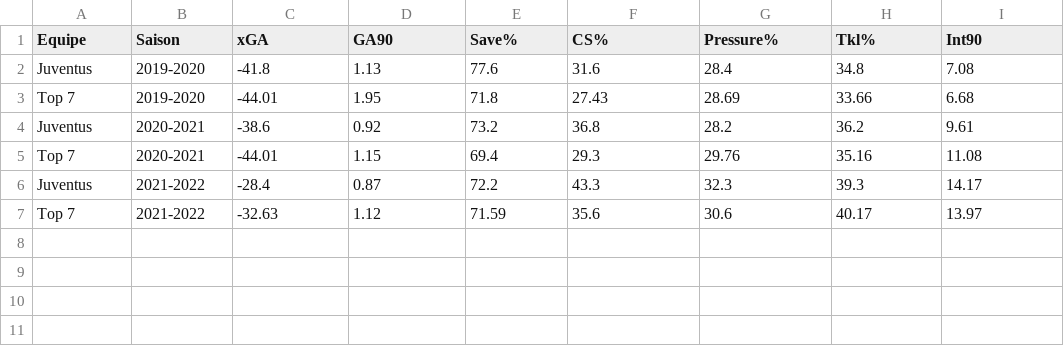
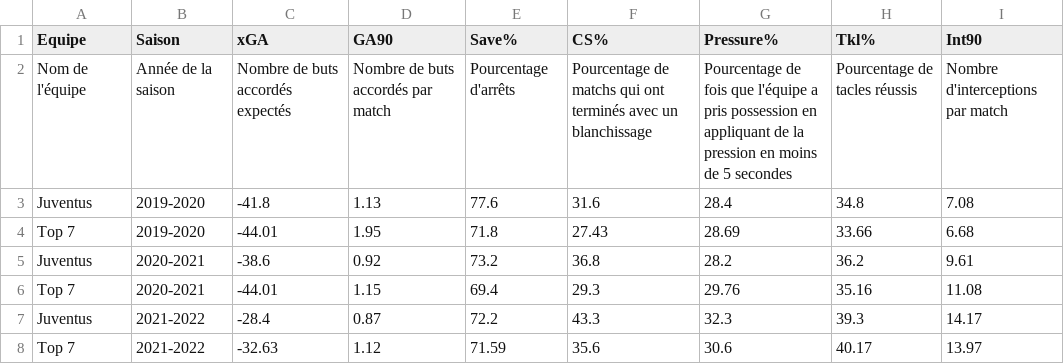
Before and after one commit to MichelleSS1/INF8808_Project, a CSV file: src/assets/data/data_defensive.csv, drawn as a sheet.

```diff
--- a/src/assets/data/data_defensive.csv
+++ b/src/assets/data/data_defensive.csv
@@ -1,2 +1,3 @@
 Equipe,Saison,xGA,GA90,Save%,CS%,Pressure%,Tkl%,Int90
+Nom de l'équipe, Année de la saison, Nombre de buts accordés expectés, Nombre de buts accordés par match, Pourcentage d'arrêts,Pourcentage de matchs qui ont terminés avec un blanchissage,Pourcentage de fois que l'équipe a pris possession en appliquant de la pression en moins de 5 secondes,Pourcentage de tacles réussis,Nombre d'interceptions par match
 Juventus,2019-2020,-41.8,1.13,77.6,31.6,28.4,34.8,7.08
```
Also changed, not shown: src/assets/data/data_offensive.csv, 7 other files.
